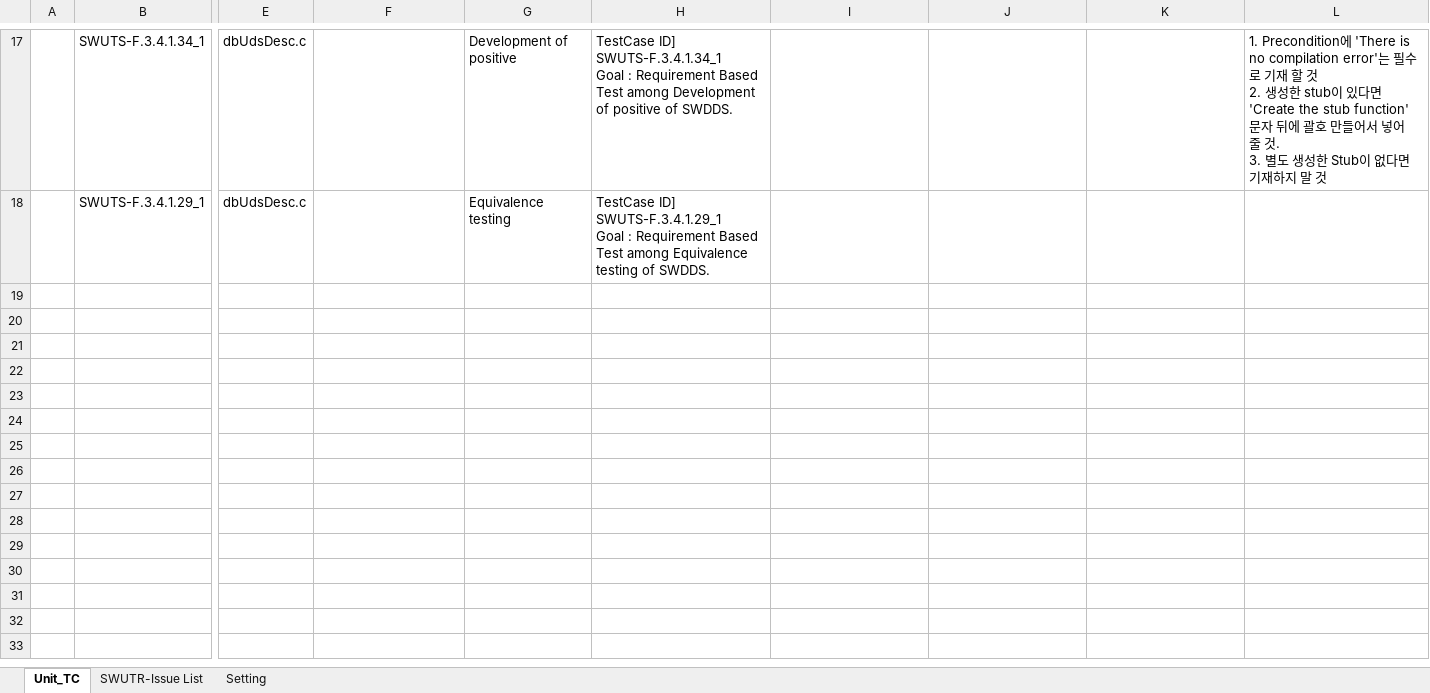
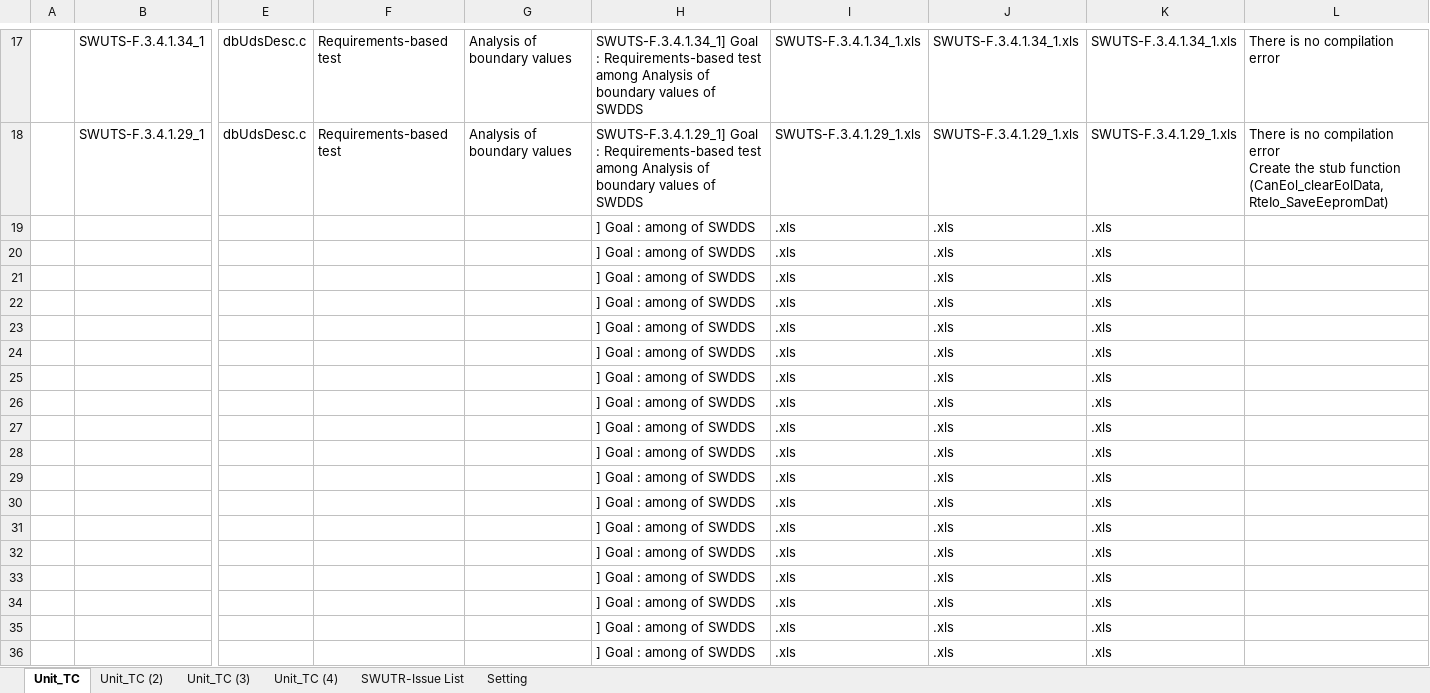
Before and after one commit to hyu-nani/UnitTestCode_gnerator, an Excel workbook: Result/보고서.xlsx, sheet Unit_TC, drawn as a sheet; only a part is shown, gaps mark what is left out; values as stored, in another font and other column widths than the file's, no cell formats; conditional formats not drawn; rows hold the shown columns only; ↵ is a line break in a cell; the diff covers the shown part only; the diff names each change by its address in the sheet, - before the commit and + after, or states it on an @@ line.

```diff
--- a/Result/보고서.xlsx (sheet Unit_TC)
+++ b/Result/보고서.xlsx (sheet Unit_TC)
+sheet tab: Unit_TC (2)
+sheet tab: Unit_TC (3)
+sheet tab: Unit_TC (4)
-F17:F18: (empty)
+F17:F18: Requirements-based test
-G17: Development of positive
+G17: Analysis of boundary values
-H17: TestCase ID] SWUTS-F.3.4.1.34_1 ↵ Goal : Requirement Based Test among Development of positive of SWDDS.
+H17: SWUTS-F.3.4.1.34_1] Goal : Requirements-based test among Analysis of boundary values of SWDDS
-I17: (empty)
+I17: SWUTS-F.3.4.1.34_1.xls
-J17: (empty)
+J17: SWUTS-F.3.4.1.34_1.xls
-K17: (empty)
+K17: SWUTS-F.3.4.1.34_1.xls
-L17: 1. Precondition에 'There is no compilation error'는 필수로 기재 할 것 ↵ 2. 생성한 stub이 있다면 'Create the stub function' 문자 뒤에 괄호 만들어서 넣어 줄 것. ↵ 3. 별도 생성한 Stub이 없다면 기재하지 말 것
+L17: There is no compilation error
-G18: Equivalence testing
+G18: Analysis of boundary values
-H18: TestCase ID] SWUTS-F.3.4.1.29_1 ↵ Goal : Requirement Based Test among Equivalence testing of SWDDS.
+H18: SWUTS-F.3.4.1.29_1] Goal : Requirements-based test among Analysis of boundary values of SWDDS
-I18: (empty)
+I18: SWUTS-F.3.4.1.29_1.xls
-J18: (empty)
+J18: SWUTS-F.3.4.1.29_1.xls
-K18: (empty)
+K18: SWUTS-F.3.4.1.29_1.xls
-L18: (empty)
+L18: There is no compilation error ↵ Create the stub function ↵ (CanEol_clearEolData, RteIo_SaveEepromDat)
+row 19:  |  |  |  |  | ] Goal : among of SWDDS | .xls | .xls | .xls
+row 20:  |  |  |  |  | ] Goal : among of SWDDS | .xls | .xls | .xls
+row 21:  |  |  |  |  | ] Goal : among of SWDDS | .xls | .xls | .xls
+row 22:  |  |  |  |  | ] Goal : among of SWDDS | .xls | .xls | .xls
+row 23:  |  |  |  |  | ] Goal : among of SWDDS | .xls | .xls | .xls
+row 24:  |  |  |  |  | ] Goal : among of SWDDS | .xls | .xls | .xls
+row 25:  |  |  |  |  | ] Goal : among of SWDDS | .xls | .xls | .xls
+row 26:  |  |  |  |  | ] Goal : among of SWDDS | .xls | .xls | .xls
+row 27:  |  |  |  |  | ] Goal : among of SWDDS | .xls | .xls | .xls
+row 28:  |  |  |  |  | ] Goal : among of SWDDS | .xls | .xls | .xls
+row 29:  |  |  |  |  | ] Goal : among of SWDDS | .xls | .xls | .xls
+row 30:  |  |  |  |  | ] Goal : among of SWDDS | .xls | .xls | .xls
+row 31:  |  |  |  |  | ] Goal : among of SWDDS | .xls | .xls | .xls
+row 32:  |  |  |  |  | ] Goal : among of SWDDS | .xls | .xls | .xls
+row 33:  |  |  |  |  | ] Goal : among of SWDDS | .xls | .xls | .xls
+row 34:  |  |  |  |  | ] Goal : among of SWDDS | .xls | .xls | .xls
+row 35:  |  |  |  |  | ] Goal : among of SWDDS | .xls | .xls | .xls
+row 36:  |  |  |  |  | ] Goal : among of SWDDS | .xls | .xls | .xls
```
Also changed, not shown: 56 added rows and 32 edited cells elsewhere in this sheet, sheet Setting, sheet SWUTR-Issue List, cell formats, formulas that keep their value, charts or pictures, Report.xlsx, 1 other file.
